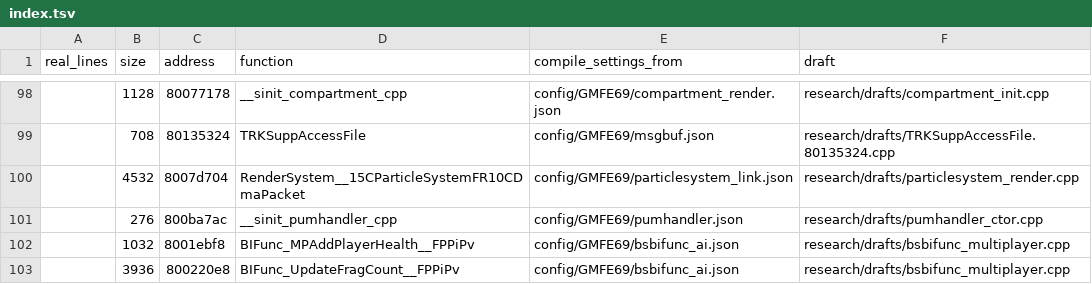
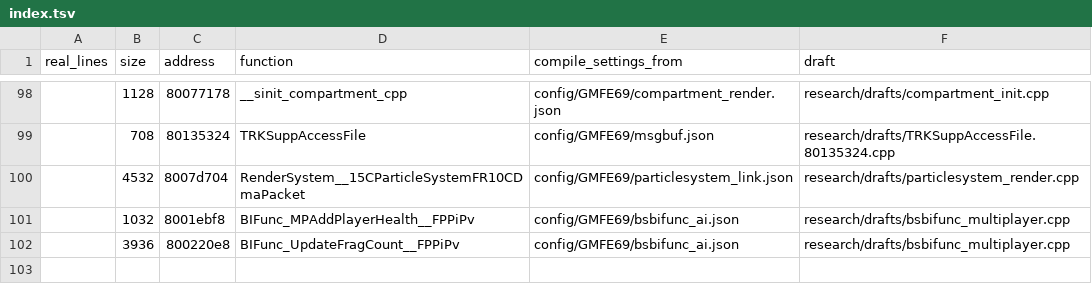
Before and after one commit to kyleckroeger/moh-frontline-decomp, a TSV file: research/drafts/index.tsv, drawn as a sheet; only a part is shown, gaps mark what is left out; the diff names each change by its address in the sheet, - before the commit and + after, or states it on an @@ line.

```diff
--- a/research/drafts/index.tsv
+++ b/research/drafts/index.tsv
-row 101:  | 276 | 800ba7ac | __sinit_pumhandler_cpp | config/GMFE69/pumhandler.json | research/drafts/pumhandler_ctor.cpp
```
Also changed, not shown: research/drafts/status.tsv, 13 other files.
